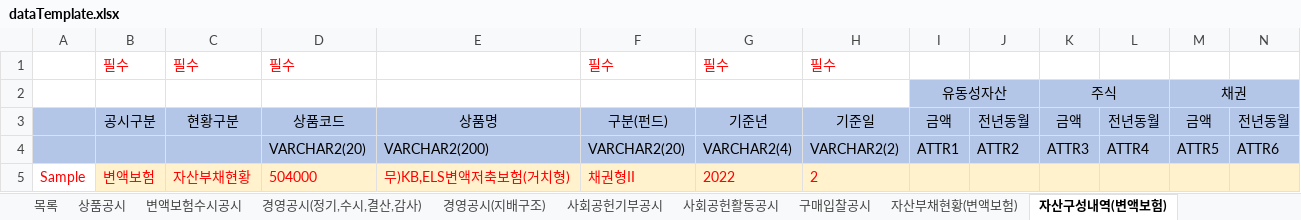
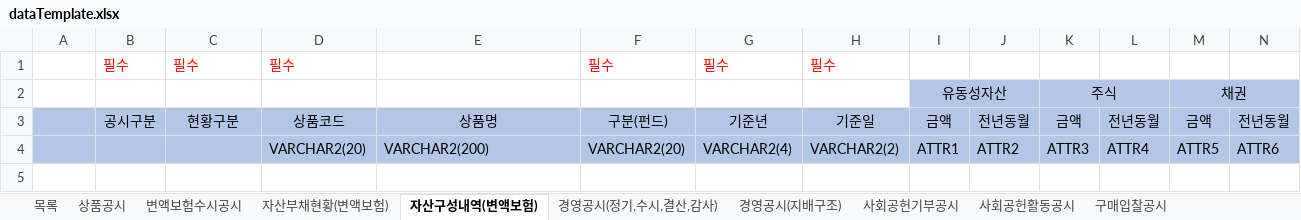
Before and after one commit to YUHYESUN/PRUDENTIAL_DEV, an Excel workbook: dataTemplate.xlsx, sheet 자산구성내역(변액보험), drawn as a sheet; only a part is shown; values as stored, in another font and other column widths than the file's, no borders; rows hold the shown columns only; the diff names each change by its address in the sheet, - before the commit and + after, or states it on an @@ line.

```diff
--- a/dataTemplate.xlsx (sheet 자산구성내역(변액보험))
+++ b/dataTemplate.xlsx (sheet 자산구성내역(변액보험))
@@ sheet tab order changed: 목록 | 상품공시 | 변액보험수시공시 | 자산부채현황(변액보험) | 자산구성내역(변액보험) | 경영공시(정기,수시,결산,감사) | 경영공시(지배구조) | 사회공헌기부공시 | 사회공헌활동공시 | 구매입찰공시 @@
-row 5: Sample | 변액보험 | 자산부채현황 | 504000 | 무)KB,ELS변액저축보험(거치형) | 채권형II | 2022 | 2
```
Also changed, not shown: sheet 자산부채현황(변액보험), 1 other file.
